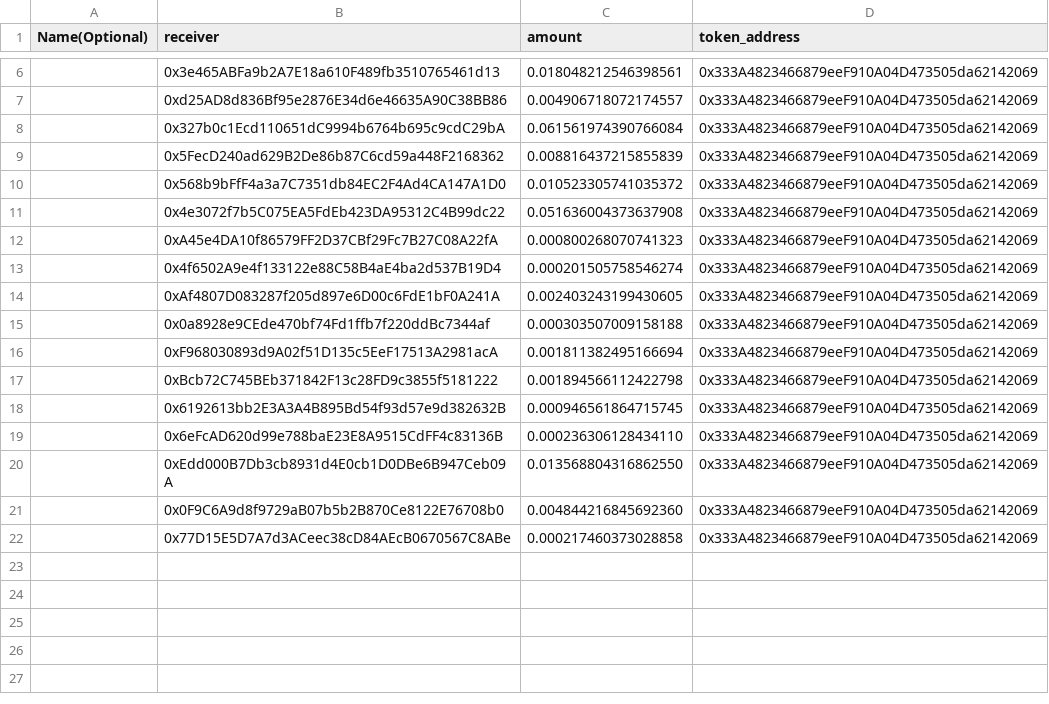
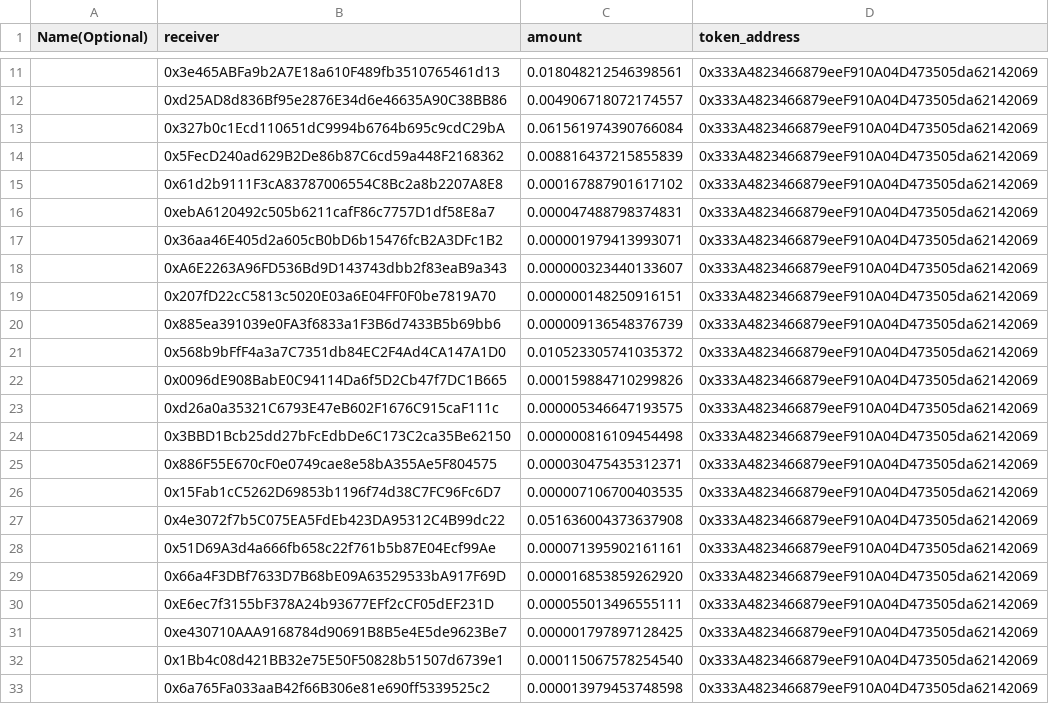
Before and after one commit to nation3/sourcecred-instance, a CSV file: output/grainIntegration/2022-07-03T00:00:00.000Z_Payouts-1656816052614_parcel.csv, drawn as a sheet; only a part is shown, gaps mark what is left out; the shorter side is filled out with more unchanged rows; the diff covers the shown part only; the diff names each change by its address in the sheet, - before the commit and + after, or states it on an @@ line.

```diff
--- a/output/grainIntegration/2022-07-03T00:00:00.000Z_Payouts-1656816052614_parcel.csv
+++ b/output/grainIntegration/2022-07-03T00:00:00.000Z_Payouts-1656816052614_parcel.csv
+row 15:  | 0x61d2b9111F3cA83787006554C8Bc2a8b2207A8E8 | 0.000167887901617102 | 0x333A4823466879eeF910A04D473505da62142069
+row 16:  | 0xebA6120492c505b6211cafF86c7757D1df58E8a7 | 0.000047488798374831 | 0x333A4823466879eeF910A04D473505da62142069
+row 17:  | 0x36aa46E405d2a605cB0bD6b15476fcB2A3DFc1B2 | 0.000001979413993071 | 0x333A4823466879eeF910A04D473505da62142069
+row 18:  | 0xA6E2263A96FD536Bd9D143743dbb2f83eaB9a343 | 0.000000323440133607 | 0x333A4823466879eeF910A04D473505da62142069
+row 19:  | 0x207fD22cC5813c5020E03a6E04FF0F0be7819A70 | 0.000000148250916151 | 0x333A4823466879eeF910A04D473505da62142069
+row 20:  | 0x885ea391039e0FA3f6833a1F3B6d7433B5b69bb6 | 0.000009136548376739 | 0x333A4823466879eeF910A04D473505da62142069
+row 22:  | 0x0096dE908BabE0C94114Da6f5D2Cb47f7DC1B665 | 0.000159884710299826 | 0x333A4823466879eeF910A04D473505da62142069
+row 23:  | 0xd26a0a35321C6793E47eB602F1676C915caF111c | 0.000005346647193575 | 0x333A4823466879eeF910A04D473505da62142069
+row 24:  | 0x3BBD1Bcb25dd27bFcEdbDe6C173C2ca35Be62150 | 0.000000816109454498 | 0x333A4823466879eeF910A04D473505da62142069
+row 25:  | 0x886F55E670cF0e0749cae8e58bA355Ae5F804575 | 0.000030475435312371 | 0x333A4823466879eeF910A04D473505da62142069
+row 26:  | 0x15Fab1cC5262D69853b1196f74d38C7FC96Fc6D7 | 0.000007106700403535 | 0x333A4823466879eeF910A04D473505da62142069
+row 28:  | 0x51D69A3d4a666fb658c22f761b5b87E04Ecf99Ae | 0.000071395902161161 | 0x333A4823466879eeF910A04D473505da62142069
+row 29:  | 0x66a4F3DBf7633D7B68bE09A63529533bA917F69D | 0.000016853859262920 | 0x333A4823466879eeF910A04D473505da62142069
+row 30:  | 0xE6ec7f3155bF378A24b93677EFf2cCF05dEF231D | 0.000055013496555111 | 0x333A4823466879eeF910A04D473505da62142069
+row 31:  | 0xe430710AAA9168784d90691B8B5e4E5de9623Be7 | 0.000001797897128425 | 0x333A4823466879eeF910A04D473505da62142069
+row 32:  | 0x1Bb4c08d421BB32e75E50F50828b51507d6739e1 | 0.000115067578254540 | 0x333A4823466879eeF910A04D473505da62142069
+row 33:  | 0x6a765Fa033aaB42f66B306e81e690ff5339525c2 | 0.000013979453748598 | 0x333A4823466879eeF910A04D473505da62142069
```
Also changed, not shown: 37 added rows elsewhere in this file, output/grainIntegration/2022-06-12T00:00:00.000Z_Payouts-1655001712606_gnosis.csv, output/grainIntegration/2022-06-19T00:00:00.000Z_Payouts-1655606763858_gnosis.csv, 31 other files.
